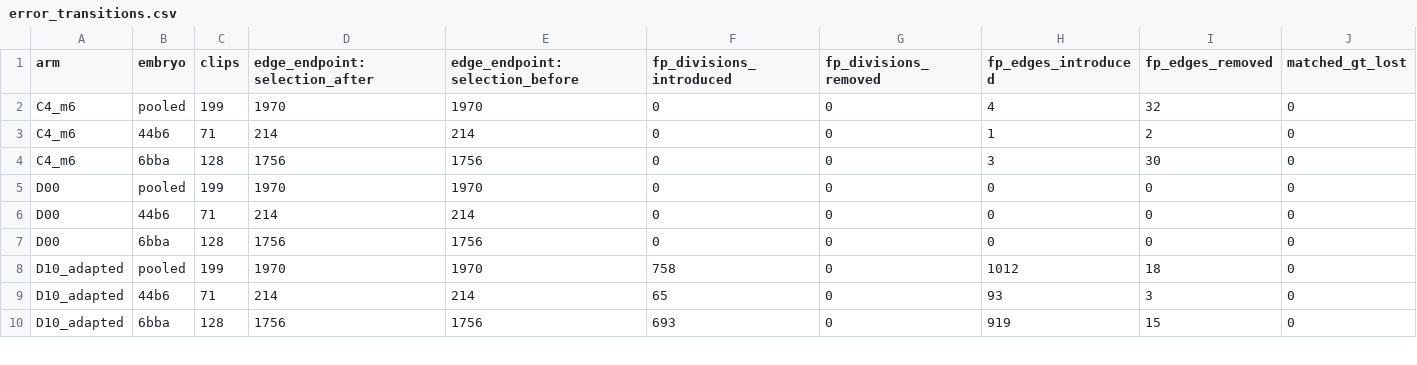
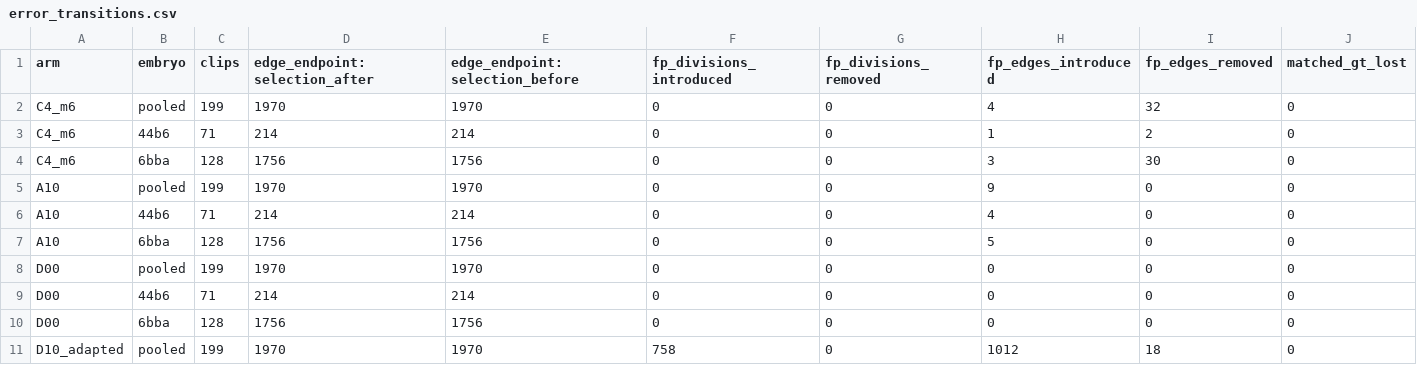
Before and after one commit to matheuspf/cell-tracking, a CSV file: results/pipeline-error-training-20260915/error_transitions.csv, drawn as a sheet; only a part is shown; the shorter side is filled out with more unchanged rows; rows hold the shown columns only; the diff names each change by its address in the sheet, - before the commit and + after, or states it on an @@ line.

Commit message:
Record continuation all-199 gain and failed per-embryo promotion gate

```diff
--- a/results/pipeline-error-training-20260915/error_transitions.csv
+++ b/results/pipeline-error-training-20260915/error_transitions.csv
+row 5: A10 | pooled | 199 | 1970 | 1970 | 0 | 0 | 9 | 0 | 0
+row 6: A10 | 44b6 | 71 | 214 | 214 | 0 | 0 | 4 | 0 | 0
+row 7: A10 | 6bba | 128 | 1756 | 1756 | 0 | 0 | 5 | 0 | 0
```
Also changed, not shown: results/pipeline-error-training-20260915/experiment_matrix.csv, results/pipeline-error-training-20260915/per_embryo_scores.csv, 10 other files.
